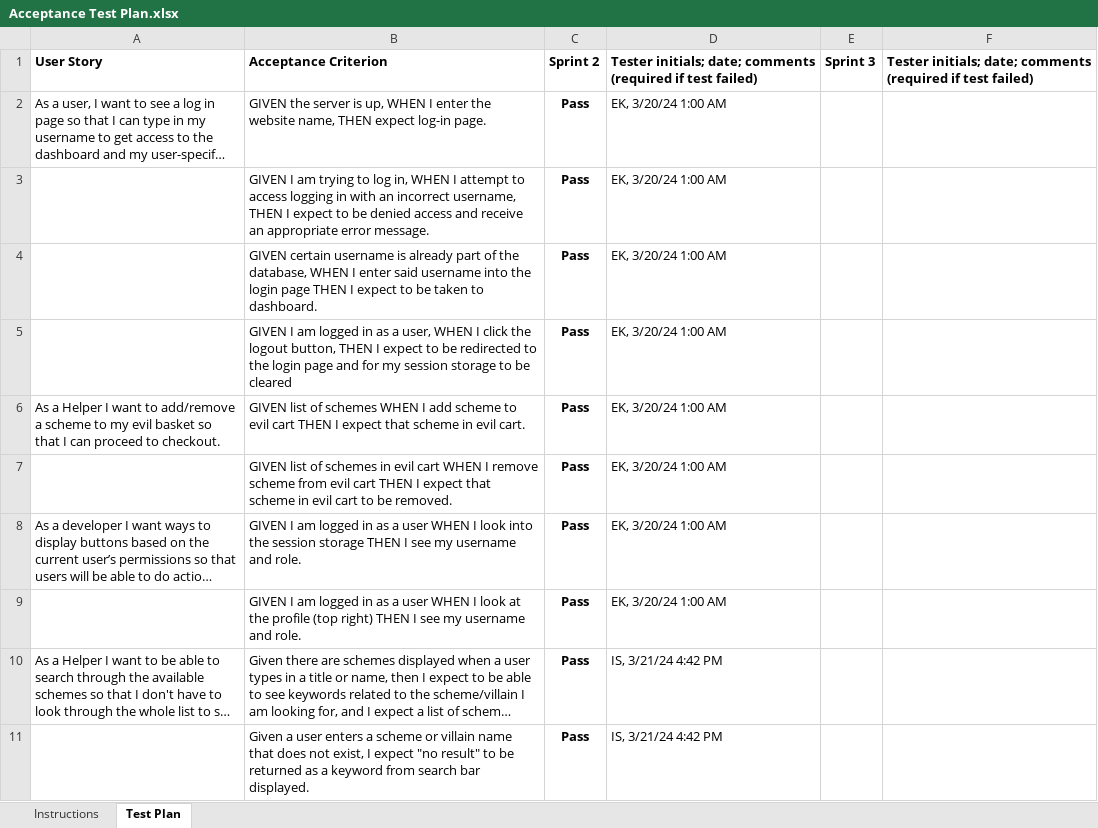
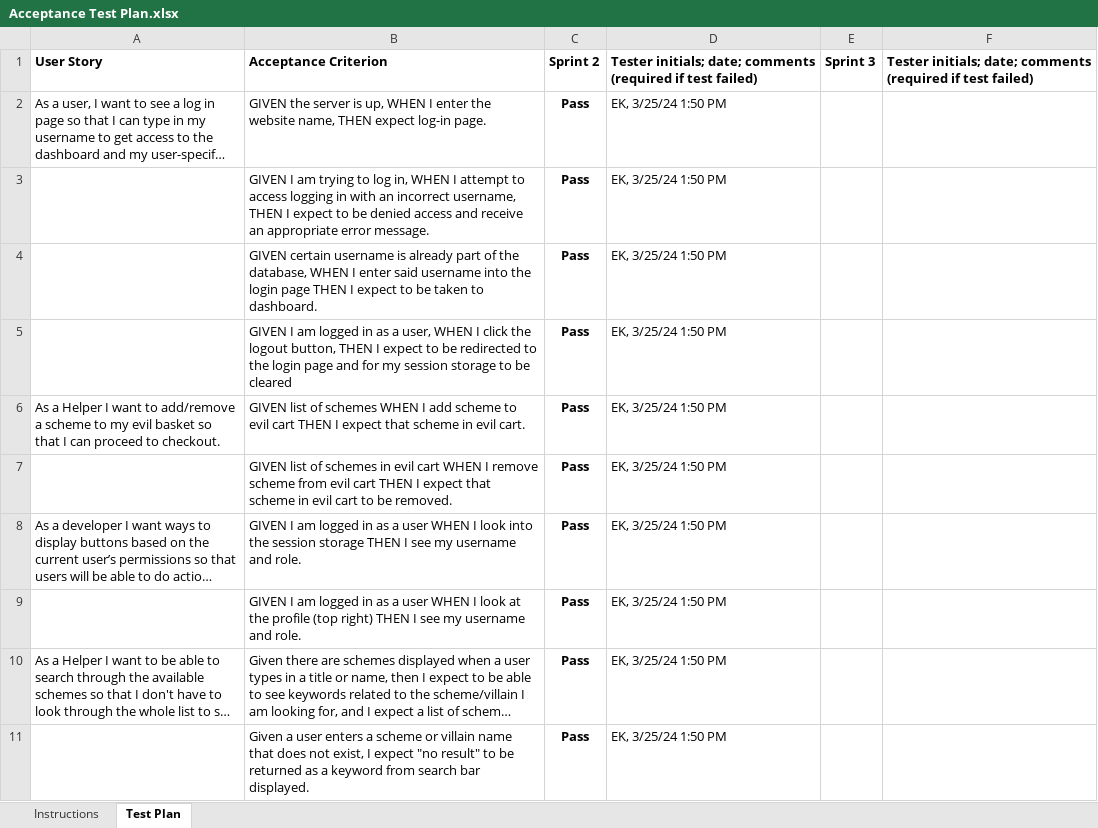
Before and after one commit to theonewhoPrints/E-Data-Website, an Excel workbook: etc/Acceptance Test Plan.xlsx, sheet Test Plan, drawn as a sheet; long unchanged cells end in …; values as stored, in another font and other column widths than the file's, no borders; conditional formats not drawn; the diff names each change by its address in the sheet, - before the commit and + after, or states it on an @@ line.

Commit message:
search includes 'no results', checked AC Test plan

```diff
--- a/etc/Acceptance Test Plan.xlsx (sheet Test Plan)
+++ b/etc/Acceptance Test Plan.xlsx (sheet Test Plan)
-D2:D9: EK, 3/20/24 1:00 AM
+D2:D9: EK, 3/25/24 1:50 PM
-D10:D11: IS, 3/21/24 4:42 PM
+D10:D11: EK, 3/25/24 1:50 PM
```
Also changed, not shown: 2 other files.
